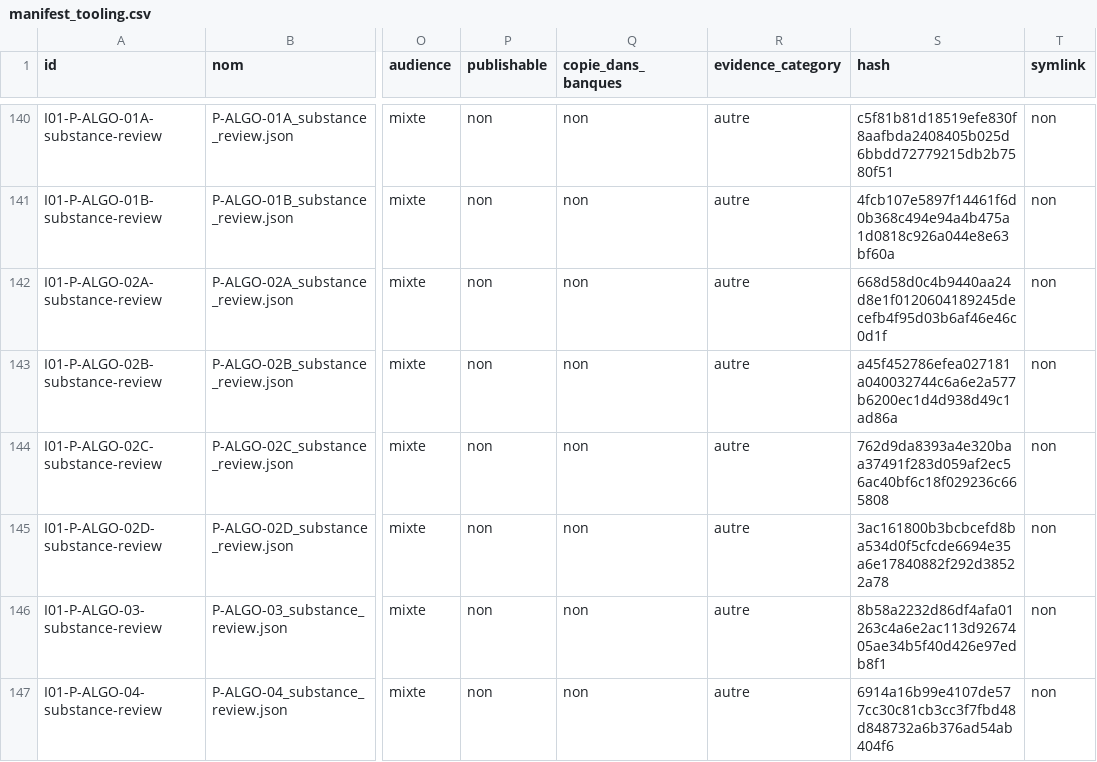
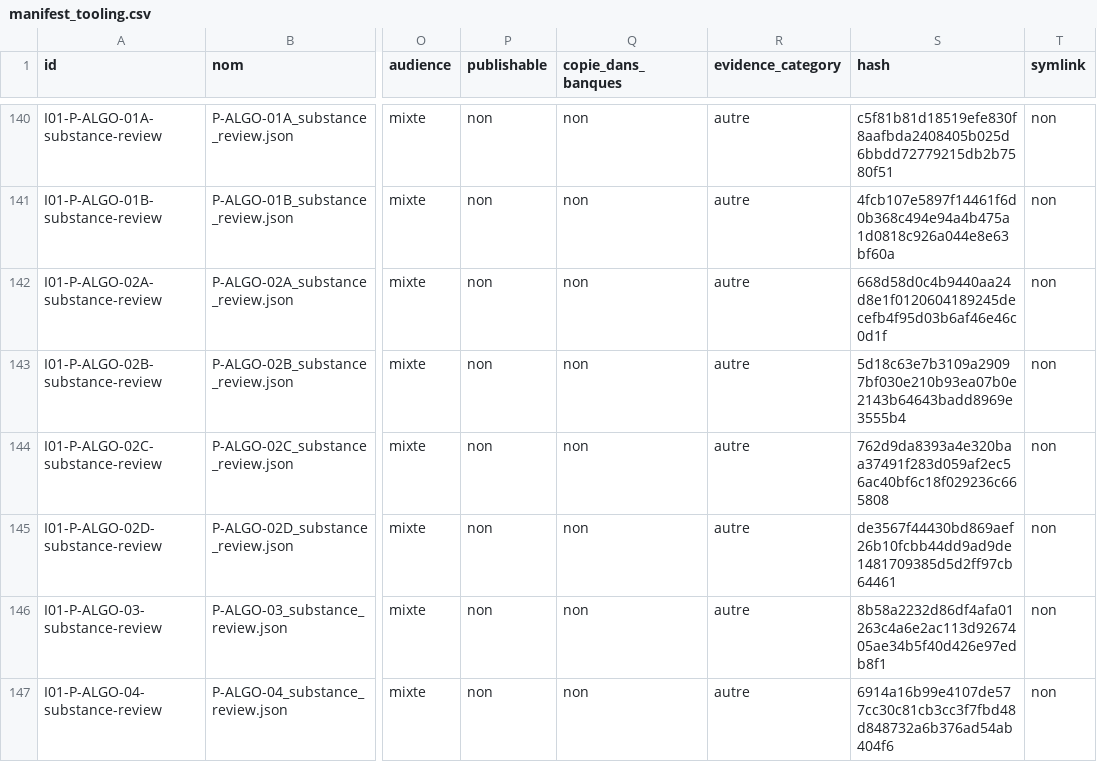
Before and after one commit to cyranoaladin/NSI, a CSV file: manifest_tooling.csv, drawn as a sheet; only a part is shown, gaps mark what is left out; the diff names each change by its address in the sheet, - before the commit and + after, or states it on an @@ line.

```diff
--- a/manifest_tooling.csv
+++ b/manifest_tooling.csv
-S143 (hash): a45f452786efea027181a040032744c6a6e2a577b6200ec1d4d938d49c1ad86a
+S143 (hash): 5d18c63e7b3109a29097bf030e210b93ea07b0e2143b64643badd8969e3555b4
-S145 (hash): 3ac161800b3bcbcefd8ba534d0f5cfcde6694e35a6e17840882f292d38522a78
+S145 (hash): de3567f44430bd869aef26b10fcbb44dd9ad9de1481709385d5d2ff97cb64461
```
Also changed, not shown: 2 other files.
